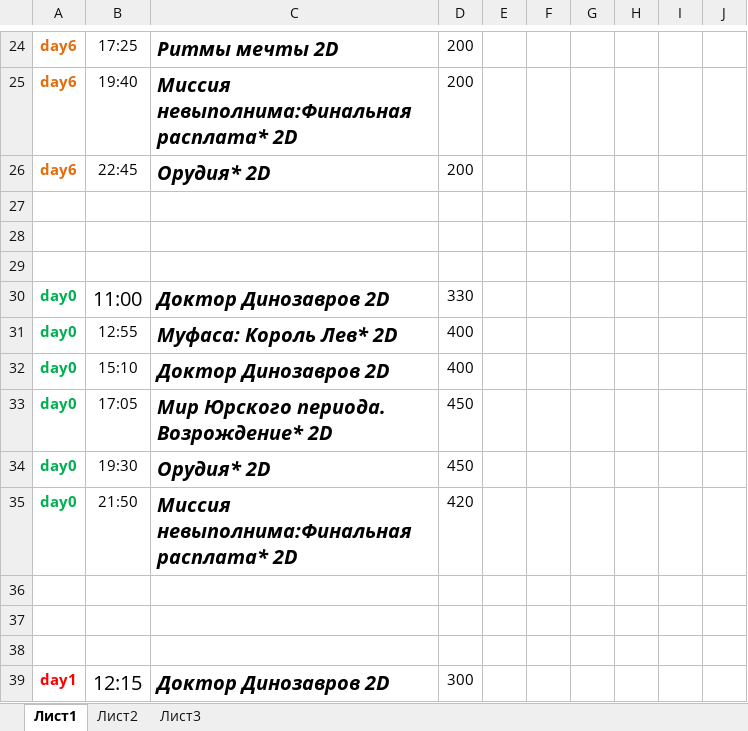
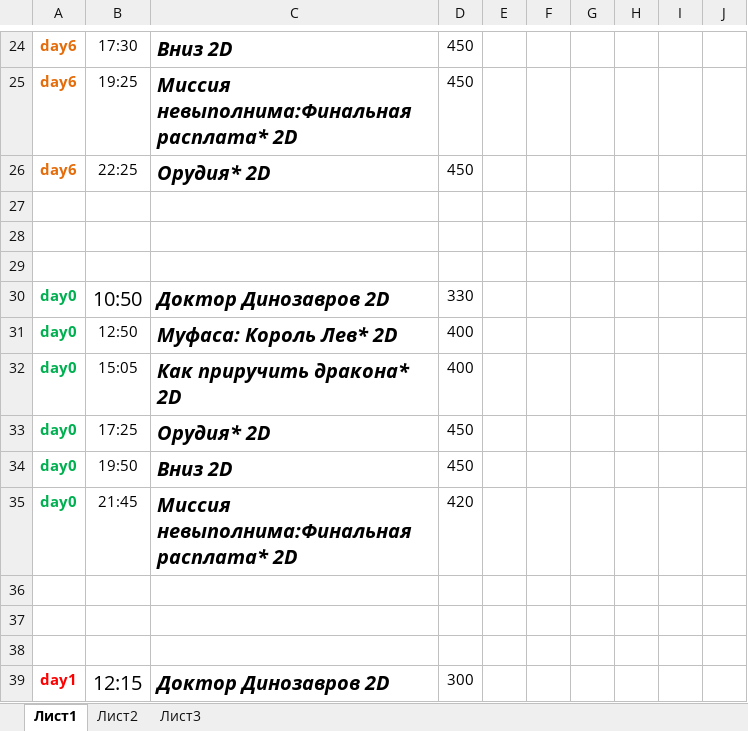
Before and after one commit to eg-bond/ReactSovremennic, an Excel workbook: ExternalScripts/Excel/macros.xlsm, sheet Лист1, drawn as a sheet; only a part is shown, gaps mark what is left out; values as stored, in another font and other column widths than the file's, no borders; charts and pictures not drawn; the diff covers the shown part only; the diff names each change by its address in the sheet, - before the commit and + after, or states it on an @@ line.

```diff
--- a/ExternalScripts/Excel/macros.xlsm (sheet Лист1)
+++ b/ExternalScripts/Excel/macros.xlsm (sheet Лист1)
-B24: 17:25
+B24: 17:30
-C24: Ритмы мечты 2D
+C24: Вниз 2D
-D24:D26: 200
+D24:D26: 450
-B25: 19:40
+B25: 19:25
-B26: 22:45
+B26: 22:25
-B30: 11:00
+B30: 10:50
-B31: 12:55
+B31: 12:50
-B32: 15:10
+B32: 15:05
-C32: Доктор Динозавров 2D
+C32: Как приручить дракона* 2D
-B33: 17:05
+B33: 17:25
-C33: Мир Юрского периода. Возрождение* 2D
+C33: Орудия* 2D
-B34: 19:30
+B34: 19:50
-C34: Орудия* 2D
+C34: Вниз 2D
-B35: 21:50
+B35: 21:45
```
Also changed, not shown: 2 added rows, 2 removed rows, 29 edited cells and merged cells elsewhere in this sheet, sheet Лист2, 5 other files.
